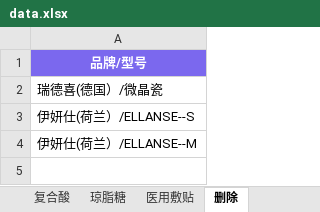
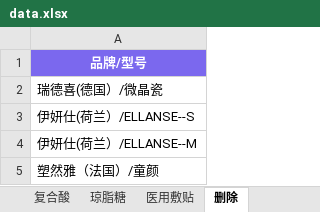
Before and after one commit to l1715993715/yuemei, an Excel workbook: data.xlsx, sheet 删除, drawn as a sheet; values as stored, in another font and other column widths than the file's, no borders; the diff names each change by its address in the sheet, - before the commit and + after, or states it on an @@ line.

```diff
--- a/data.xlsx (sheet 删除)
+++ b/data.xlsx (sheet 删除)
+row 5: 塑然雅（法国）/童颜
```
Also changed, not shown: sheet 童颜, sheet 羟基磷灰石, sheet 胶原蛋白.
